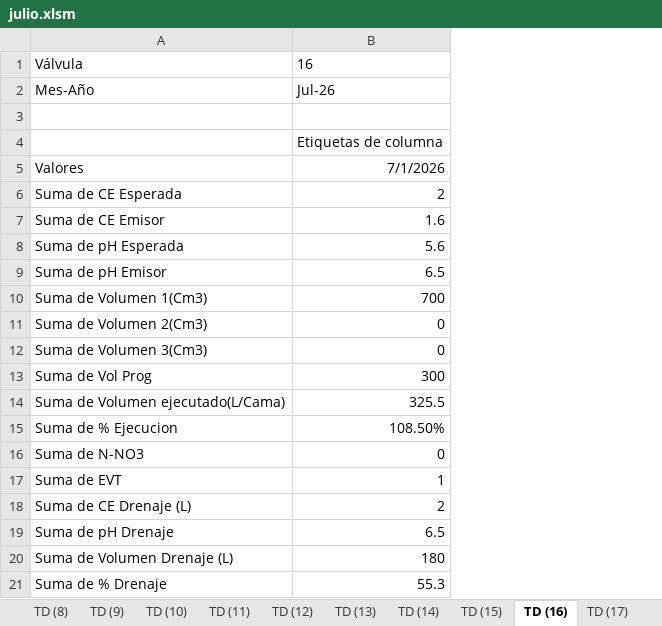
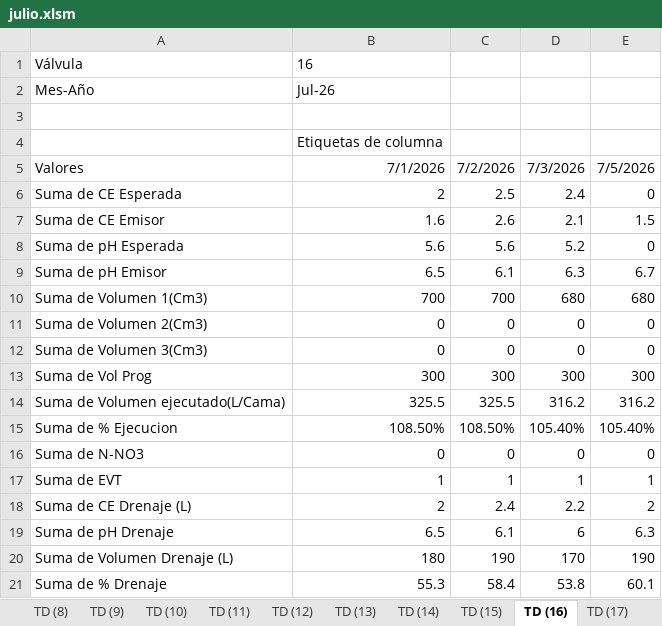
Before and after one commit to floreseltandilpm-creator/Primavera-Rosa, an Excel workbook: julio.xlsm, sheet TD (16), drawn as a sheet; values as stored, in another font and other column widths than the file's, no borders; the diff names each change by its address in the sheet, - before the commit and + after, or states it on an @@ line.

```diff
--- a/julio.xlsm (sheet TD (16))
+++ b/julio.xlsm (sheet TD (16))
+column C, rows 5-21: 7/2/2026 | 2.5 | 2.6 | 5.6 | 6.1 | 700 | 0 | 0 | 300 | 325.5 | 108.50% | 0 | 1 | 2.4 | 6.1 | 190 | 58.4
+column D, rows 5-21: 7/3/2026 | 2.4 | 2.1 | 5.2 | 6.3 | 680 | 0 | 0 | 300 | 316.2 | 105.40% | 0 | 1 | 2.2 | 6 | 170 | 53.8
+column E, rows 5-21: 7/5/2026 | 0 | 1.5 | 0 | 6.7 | 680 | 0 | 0 | 300 | 316.2 | 105.40% | 0 | 1 | 2 | 6.3 | 190 | 60.1
```
Also changed, not shown: sheet Historico, sheet TD (21), sheet TD (13), sheet TD (34), sheet TD (6), sheet TD (14), 48 more sheets, charts or pictures.
